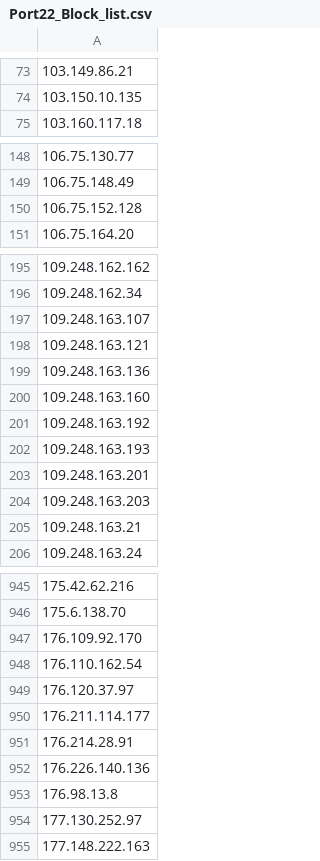
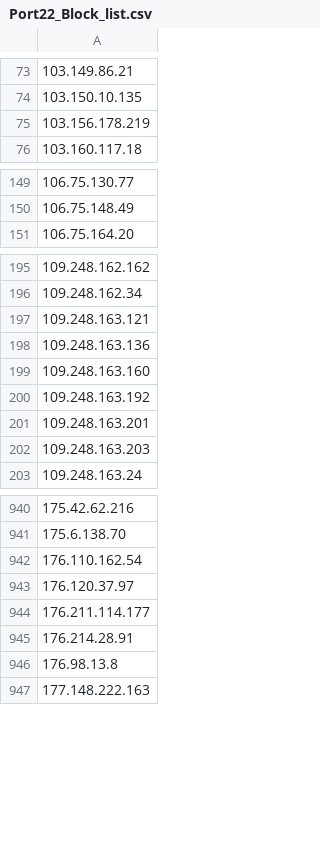
Before and after one commit to UICSplunk/BlockLists, a CSV file: Port22_Block_list.csv, drawn as a sheet; only a part is shown, gaps mark what is left out; removed rows and columns are numbered as before the commit, all else as after; the diff covers the shown part only; the diff names each change by its address in the sheet, - before the commit and + after, or states it on an @@ line.

Commit message:
Sent via SOAR - 2025-02-22 08:00:01.13477+00

```diff
--- a/Port22_Block_list.csv
+++ b/Port22_Block_list.csv
+row 75: 103.156.178.219
-row 150: 106.75.152.128
-row 197: 109.248.163.107
-row 202: 109.248.163.193
-row 205: 109.248.163.21
-row 947: 176.109.92.170
-row 952: 176.226.140.136
-row 954: 177.130.252.97
```
Also changed, not shown: 5 added rows and 10 removed rows elsewhere in this file.
